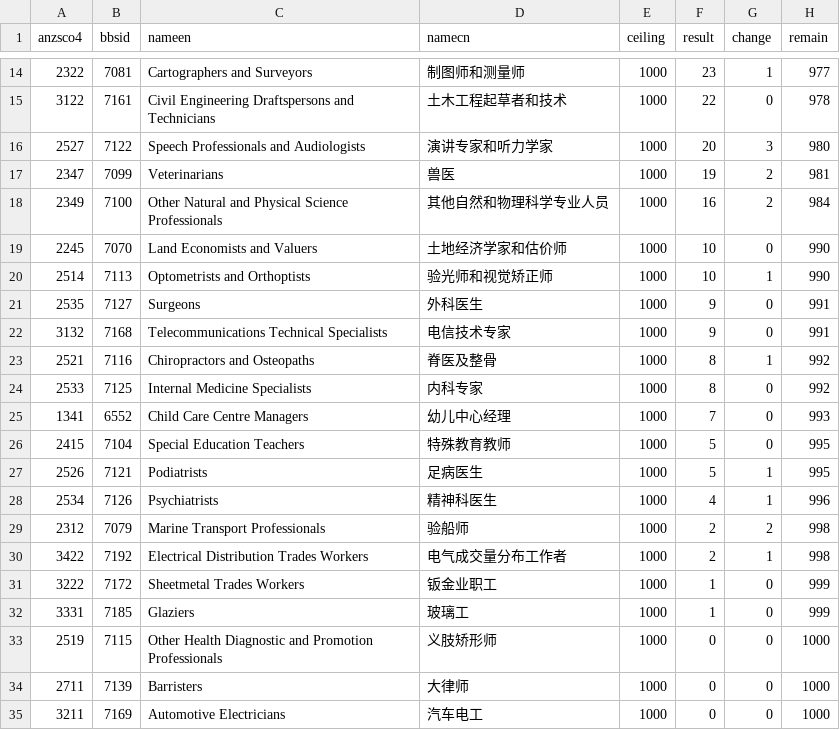
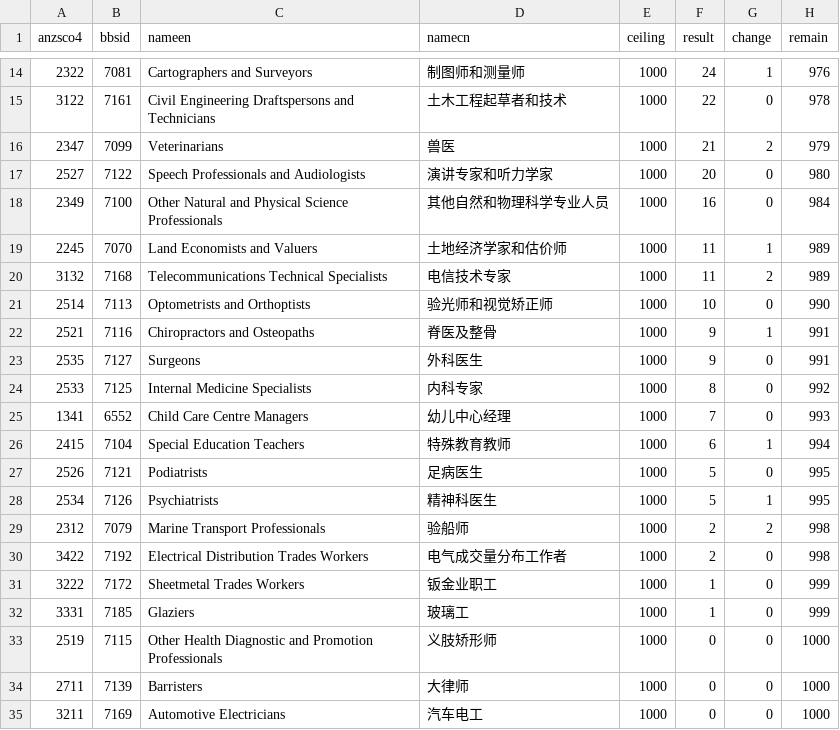
Before and after one commit to fcg/vac, a CSV file: _data/sol/ceilling-17-18.csv, drawn as a sheet; only a part is shown, gaps mark what is left out; the diff covers the shown part only.

```diff
--- a/_data/sol/ceilling-17-18.csv
+++ b/_data/sol/ceilling-17-18.csv
@@ -14,18 +14,18 @@ anzsco4,bbsid,nameen,namecn,ceiling,result,change,remain
-2322,7081,Cartographers and Surveyors,制图师和测量师,1000,23,1,977
+2322,7081,Cartographers and Surveyors,制图师和测量师,1000,24,1,976
 3122,7161,Civil Engineering Draftspersons and Technicians,土木工程起草者和技术,1000,22,0,978
-2527,7122,Speech Professionals and Audiologists,演讲专家和听力学家,1000,20,3,980
-2347,7099,Veterinarians,兽医,1000,19,2,981
-2349,7100,Other Natural and Physical Science Professionals,其他自然和物理科学专业人员,1000,16,2,984
-2245,7070,Land Economists and Valuers,土地经济学家和估价师,1000,10,0,990
-2514,7113,Optometrists and Orthoptists,验光师和视觉矫正师,1000,10,1,990
+2347,7099,Veterinarians,兽医,1000,21,2,979
+2527,7122,Speech Professionals and Audiologists,演讲专家和听力学家,1000,20,0,980
+2349,7100,Other Natural and Physical Science Professionals,其他自然和物理科学专业人员,1000,16,0,984
+2245,7070,Land Economists and Valuers,土地经济学家和估价师,1000,11,1,989
+3132,7168,Telecommunications Technical Specialists,电信技术专家,1000,11,2,989
+2514,7113,Optometrists and Orthoptists,验光师和视觉矫正师,1000,10,0,990
+2521,7116,Chiropractors and Osteopaths,脊医及整骨,1000,9,1,991
 2535,7127,Surgeons,外科医生,1000,9,0,991
-3132,7168,Telecommunications Technical Specialists,电信技术专家,1000,9,0,991
-2521,7116,Chiropractors and Osteopaths,脊医及整骨,1000,8,1,992
 2533,7125,Internal Medicine Specialists,内科专家,1000,8,0,992
 1341,6552,Child Care Centre Managers,幼儿中心经理,1000,7,0,993
-2415,7104,Special Education Teachers,特殊教育教师,1000,5,0,995
-2526,7121,Podiatrists,足病医生,1000,5,1,995
-2534,7126,Psychiatrists,精神科医生,1000,4,1,996
+2415,7104,Special Education Teachers,特殊教育教师,1000,6,1,994
+2526,7121,Podiatrists,足病医生,1000,5,0,995
+2534,7126,Psychiatrists,精神科医生,1000,5,1,995
 2312,7079,Marine Transport Professionals,验船师,1000,2,2,998
-3422,7192,Electrical Distribution Trades Workers,电气成交量分布工作者,1000,2,1,998
+3422,7192,Electrical Distribution Trades Workers,电气成交量分布工作者,1000,2,0,998
 3222,7172,Sheetmetal Trades Workers,钣金业职工,1000,1,0,999
```
Also changed, not shown: 93 edited cells elsewhere in this file, 7 other files.
